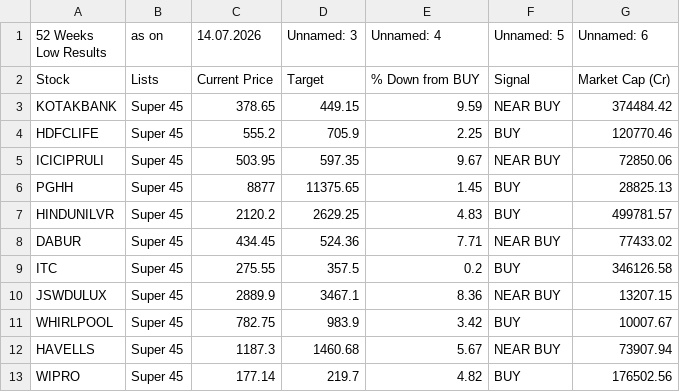
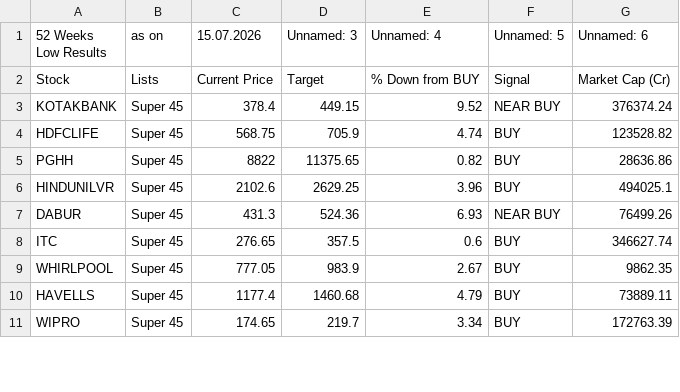
Before and after one commit to mojiburrahaman25/stock-output, a CSV file: 52 Weeks Low.csv, drawn as a sheet; only a part is shown; the diff covers the shown part only.

```diff
--- a/52 Weeks Low.csv
+++ b/52 Weeks Low.csv
@@ -1,13 +1,11 @@
-52 Weeks Low Results,as on,14.07.2026,Unnamed: 3,Unnamed: 4,Unnamed: 5,Unnamed: 6
+52 Weeks Low Results,as on,15.07.2026,Unnamed: 3,Unnamed: 4,Unnamed: 5,Unnamed: 6
 Stock,Lists,Current Price,Target,% Down from BUY,Signal,Market Cap (Cr)
-KOTAKBANK,Super 45,378.65,449.15,9.59,NEAR BUY,374484.42
-HDFCLIFE,Super 45,555.2,705.9,2.25,BUY,120770.46
-ICICIPRULI,Super 45,503.95,597.35,9.67,NEAR BUY,72850.06
-PGHH,Super 45,8877,11375.65,1.45,BUY,28825.13
-HINDUNILVR,Super 45,2120.2,2629.25,4.83,BUY,499781.57
-DABUR,Super 45,434.45,524.36,7.71,NEAR BUY,77433.02
-ITC,Super 45,275.55,357.5,0.2,BUY,346126.58
-JSWDULUX,Super 45,2889.9,3467.1,8.36,NEAR BUY,13207.15
-WHIRLPOOL,Super 45,782.75,983.9,3.42,BUY,10007.67
-HAVELLS,Super 45,1187.3,1460.68,5.67,NEAR BUY,73907.94
-WIPRO,Super 45,177.14,219.7,4.82,BUY,176502.56
+KOTAKBANK,Super 45,378.4,449.15,9.52,NEAR BUY,376374.24
+HDFCLIFE,Super 45,568.75,705.9,4.74,BUY,123528.82
+PGHH,Super 45,8822,11375.65,0.82,BUY,28636.86
+HINDUNILVR,Super 45,2102.6,2629.25,3.96,BUY,494025.1
+DABUR,Super 45,431.3,524.36,6.93,NEAR BUY,76499.26
+ITC,Super 45,276.65,357.5,0.6,BUY,346627.74
+WHIRLPOOL,Super 45,777.05,983.9,2.67,BUY,9862.35
+HAVELLS,Super 45,1177.4,1460.68,4.79,BUY,73889.11
+WIPRO,Super 45,174.65,219.7,3.34,BUY,172763.39
```
Also changed, not shown: 1 added row, 2 removed rows and 9 edited cells elsewhere in this file, 67 ka Funda.csv, BUY List.csv, 6 other files.
